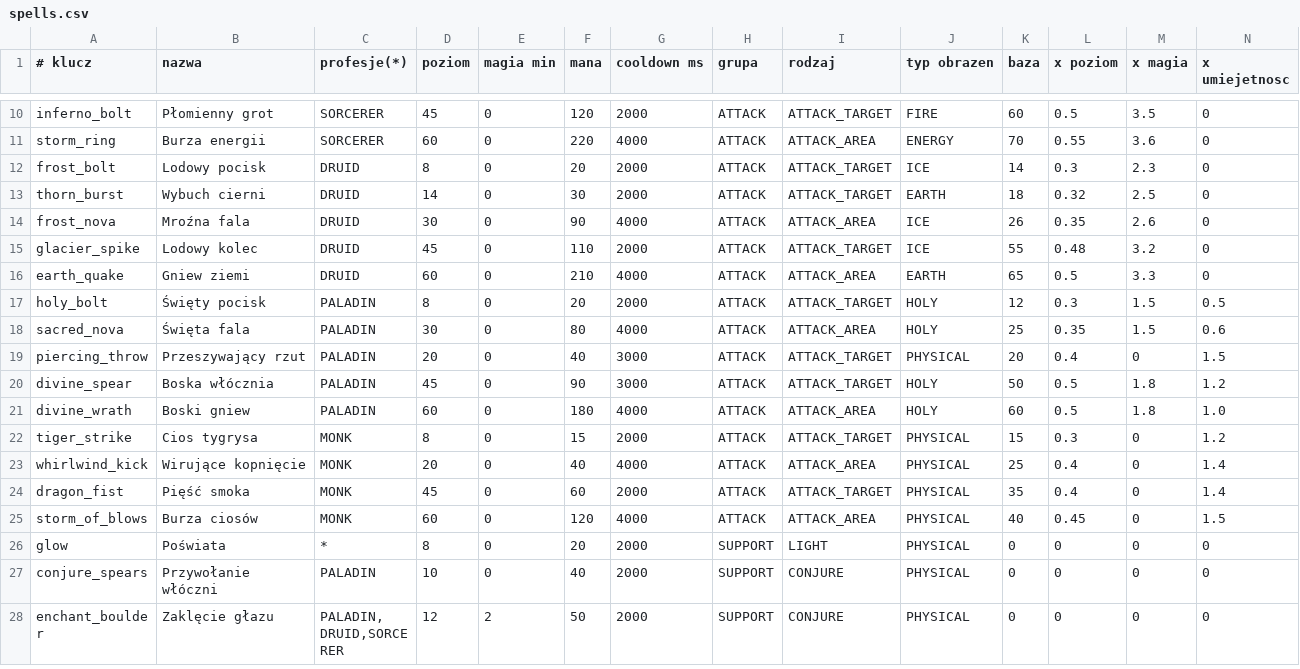
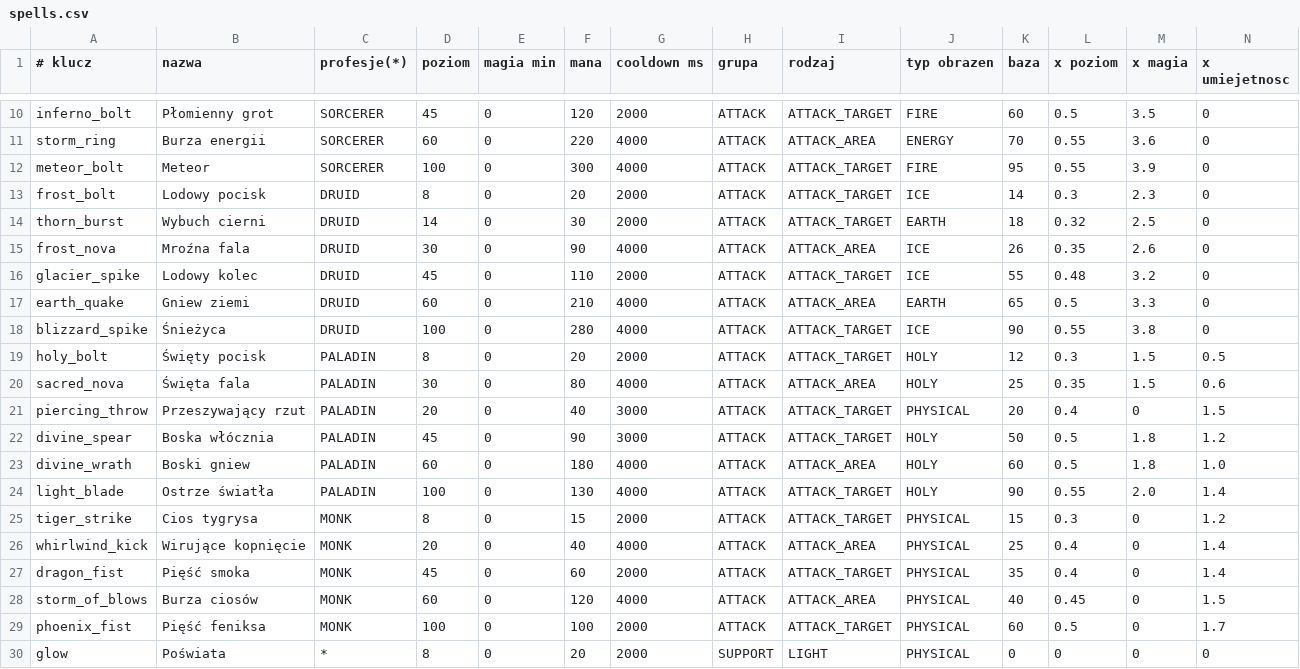
Before and after one commit to fawizja/Pixel, a CSV file: shared/src/main/resources/data/spells.csv, drawn as a sheet; only a part is shown, gaps mark what is left out; the shorter side is filled out with more unchanged rows; rows hold the shown columns only; the diff names each change by its address in the sheet, - before the commit and + after, or states it on an @@ line.

```diff
--- a/shared/src/main/resources/data/spells.csv
+++ b/shared/src/main/resources/data/spells.csv
+row 12: meteor_bolt | Meteor | SORCERER | 100 | 0 | 300 | 4000 | ATTACK | ATTACK_TARGET | FIRE | 95 | 0.55 | 3.9 | 0
+row 18: blizzard_spike | Śnieżyca | DRUID | 100 | 0 | 280 | 4000 | ATTACK | ATTACK_TARGET | ICE | 90 | 0.55 | 3.8 | 0
+row 24: light_blade | Ostrze światła | PALADIN | 100 | 0 | 130 | 4000 | ATTACK | ATTACK_TARGET | HOLY | 90 | 0.55 | 2.0 | 1.4
+row 29: phoenix_fist | Pięść feniksa | MONK | 100 | 0 | 100 | 2000 | ATTACK | ATTACK_TARGET | PHYSICAL | 60 | 0.5 | 0 | 1.7
```
Also changed, not shown: 3 other files.
